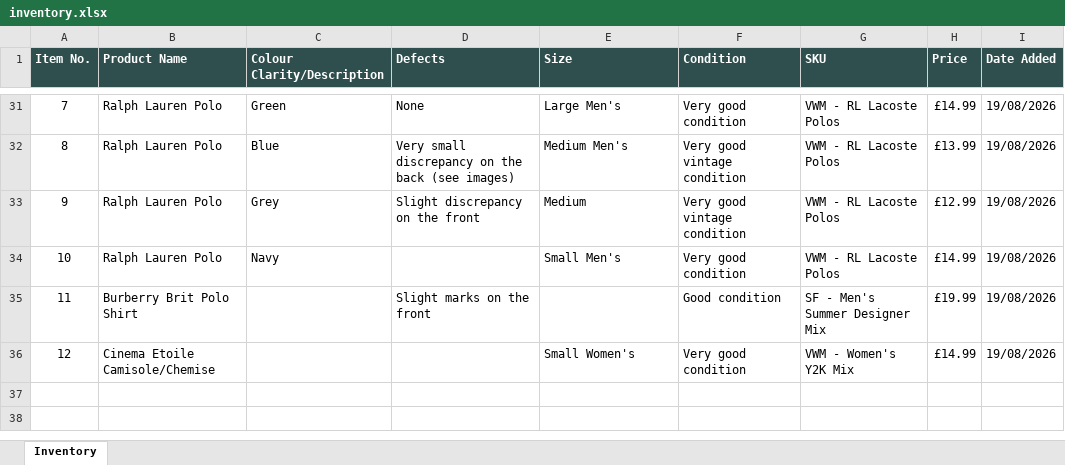
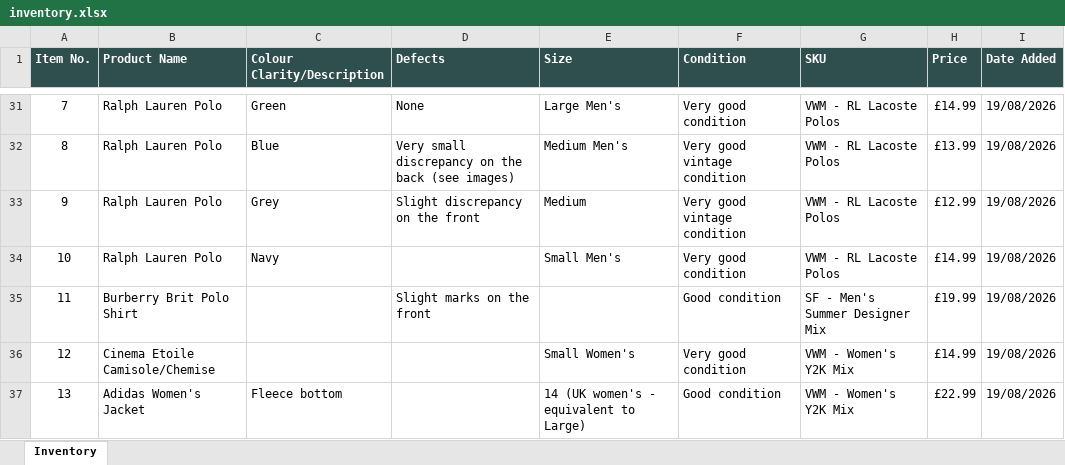
Before and after one commit to Mrwilson1882/Milltown-Archive, an Excel workbook: inventory.xlsx, sheet Inventory, drawn as a sheet; only a part is shown, gaps mark what is left out; values as stored, in another font and other column widths than the file's, no borders; the diff names each change by its address in the sheet, - before the commit and + after, or states it on an @@ line.

```diff
--- a/inventory.xlsx (sheet Inventory)
+++ b/inventory.xlsx (sheet Inventory)
+row 37: 13 | Adidas Women's Jacket | Fleece bottom |  | 14 (UK women's - equivalent to Large) | Good condition | VWM - Women's Y2K Mix | £22.99 | 19/08/2026
```
Also changed, not shown: 2 other files.
